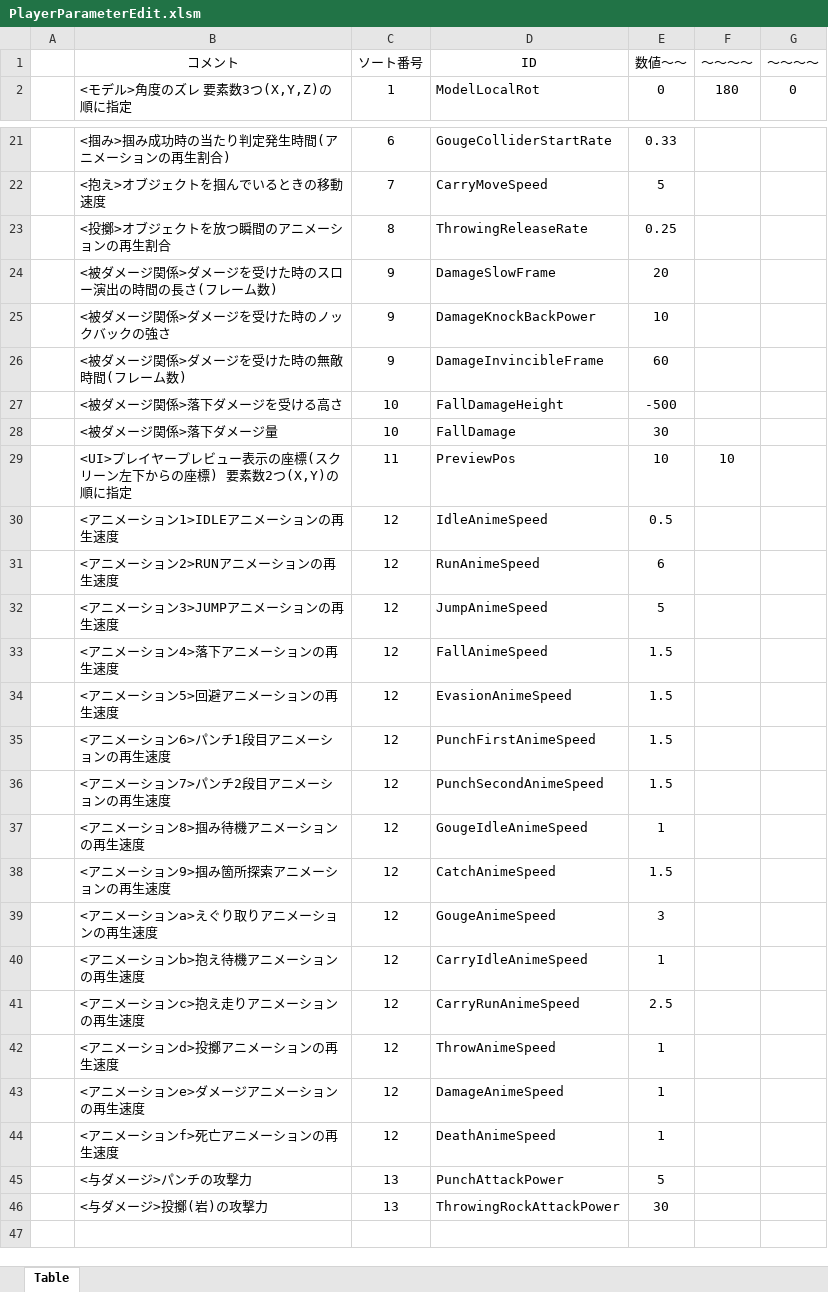
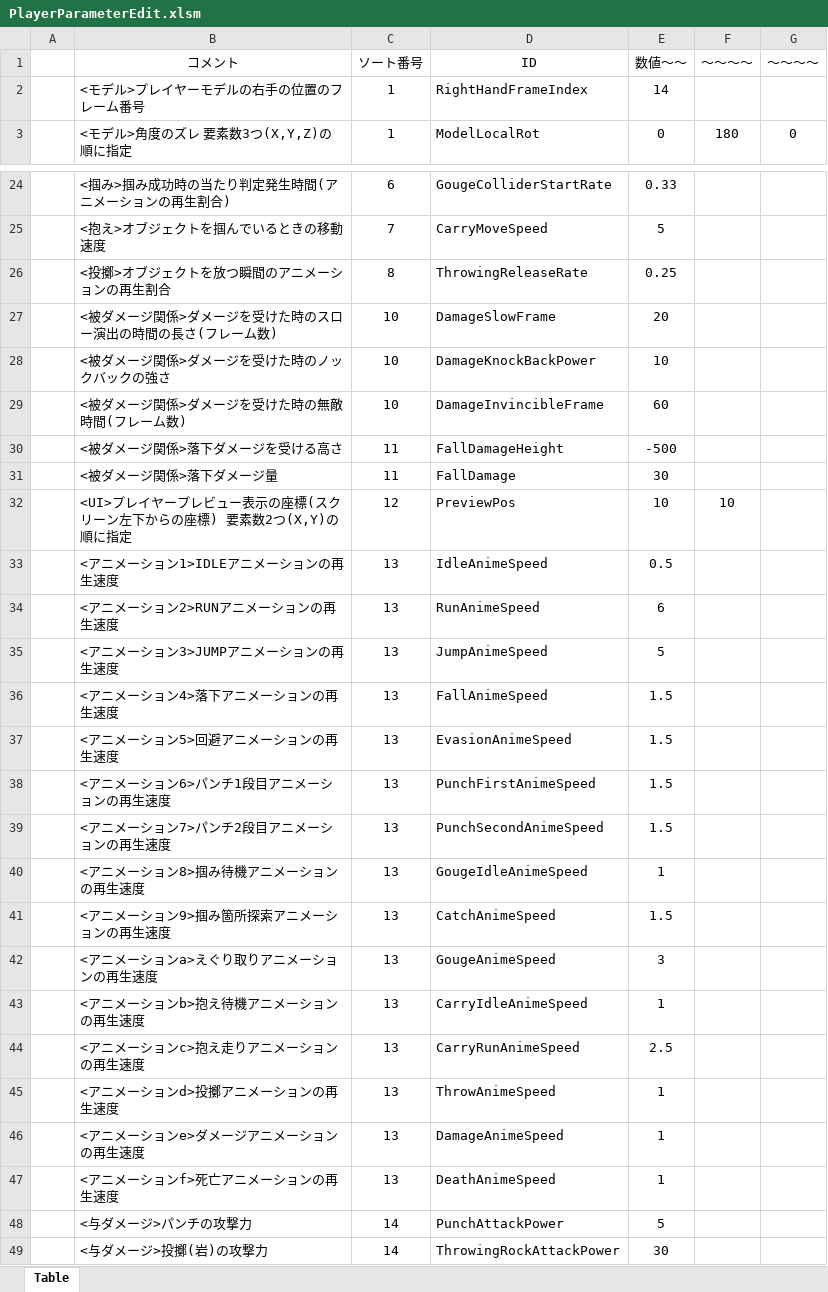
Before and after one commit to TakumiFujisawa0609/apc-game-works-2025-2416081, an Excel workbook: Project/Data/Parameter/Player/PlayerParameterEdit.xlsm, sheet Table, drawn as a sheet; only a part is shown, gaps mark what is left out; values as stored, in another font and other column widths than the file's, no borders; charts and pictures not drawn; addresses are those after the commit; the diff covers the shown part only; the diff names each change by its address in the sheet, - before the commit and + after, or states it on an @@ line.

```diff
--- a/Project/Data/Parameter/Player/PlayerParameterEdit.xlsm (sheet Table)
+++ b/Project/Data/Parameter/Player/PlayerParameterEdit.xlsm (sheet Table)
+row 2:  | <モデル>プレイヤーモデルの右手の位置のフレーム番号 | 1 | RightHandFrameIndex | 14
-C27:C29 (ソート番号): 9
+C27:C29 (ソート番号): 10
-C30:C31 (ソート番号): 10
+C30:C31 (ソート番号): 11
-C32 (ソート番号): 11
+C32 (ソート番号): 12
-C33:C47 (ソート番号): 12
+C33:C47 (ソート番号): 13
-C48:C49 (ソート番号): 13
+C48:C49 (ソート番号): 14
```
Also changed, not shown: 2 added rows elsewhere in this sheet, Project/Data/Parameter/Player/Throwing/ThrowRockParameterEdit.xlsm, Project/Data/Parameter/Player/Throwing/ThrowingParameterEdit.xlsm, 14 other files.
